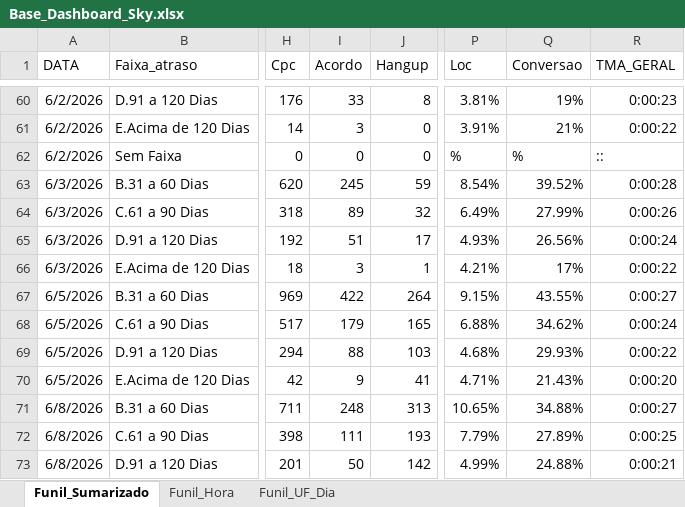
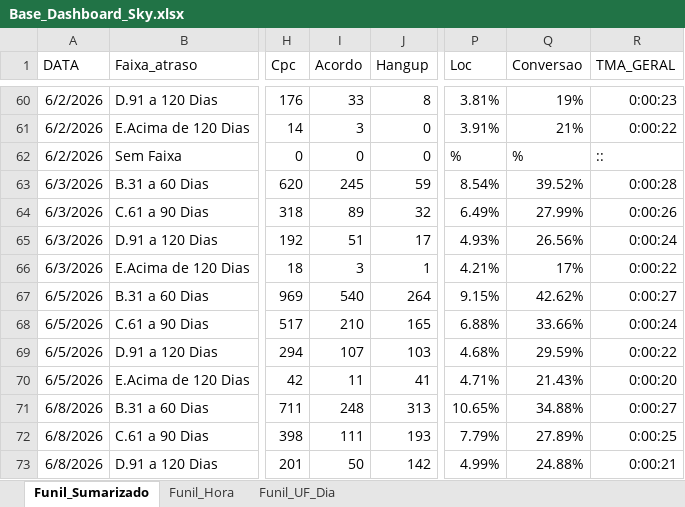
Before and after one commit to kikosouza159-afk/OSPDataCommandCenter, an Excel workbook: data/Base_Dashboard_Sky.xlsx, sheet Funil_Sumarizado, drawn as a sheet; only a part is shown, gaps mark what is left out; values as stored, in another font and other column widths than the file's, no borders; the diff names each change by its address in the sheet, - before the commit and + after, or states it on an @@ line.

```diff
--- a/data/Base_Dashboard_Sky.xlsx (sheet Funil_Sumarizado)
+++ b/data/Base_Dashboard_Sky.xlsx (sheet Funil_Sumarizado)
-I67 (Acordo): 422
+I67 (Acordo): 540
-Q67 (Conversao): 43.55%
+Q67 (Conversao): 42.62%
-I68 (Acordo): 179
+I68 (Acordo): 210
-Q68 (Conversao): 34.62%
+Q68 (Conversao): 33.66%
-I69 (Acordo): 88
+I69 (Acordo): 107
-Q69 (Conversao): 29.93%
+Q69 (Conversao): 29.59%
-I70 (Acordo): 9
+I70 (Acordo): 11
```
Also changed, not shown: sheet Funil_UF_Dia, sheet Funil_Hora.
